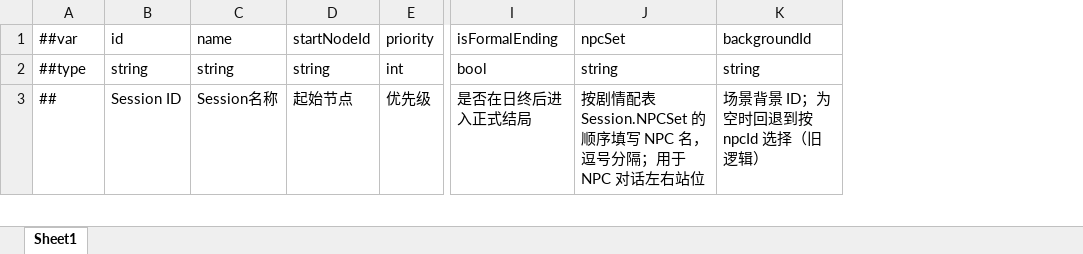
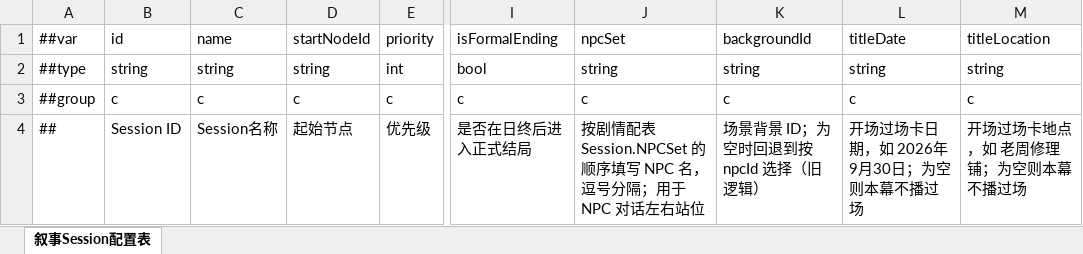
Before and after one commit to BianbBb/taptap-puzzle-game, an Excel workbook: GameConfig/Datas/叙事Session配置表.xlsx, sheet 叙事Session配置表, drawn as a sheet; only a part is shown, gaps mark what is left out; values as stored, in another font and other column widths than the file's, no borders; addresses are those after the commit; the diff covers the shown part only; the diff names each change by its address in the sheet, - before the commit and + after, or states it on an @@ line.

```diff
--- a/GameConfig/Datas/叙事Session配置表.xlsx (sheet 叙事Session配置表)
+++ b/GameConfig/Datas/叙事Session配置表.xlsx (sheet 叙事Session配置表)
-sheet tab: Sheet1
+sheet tab: 叙事Session配置表
+column L, rows 1-2: titleDate | string; row 4: 开场过场卡日期，如 2026年9月30日；为空则本幕不播过场
+column M, rows 1-2: titleLocation | string; row 4: 开场过场卡地点，如 老周修理铺；为空则本幕不播过场
@@ row 4 moved to row 3: ##group @@
```
Also changed, not shown: 1 removed row, 53 edited cells and cell formats elsewhere in this sheet, GameConfig/Datas/_import_v1_preview/剧情节点配置表.xlsx, GameConfig/Datas/_import_v1_preview/回复选项配置表.xlsx, 57 other files.
